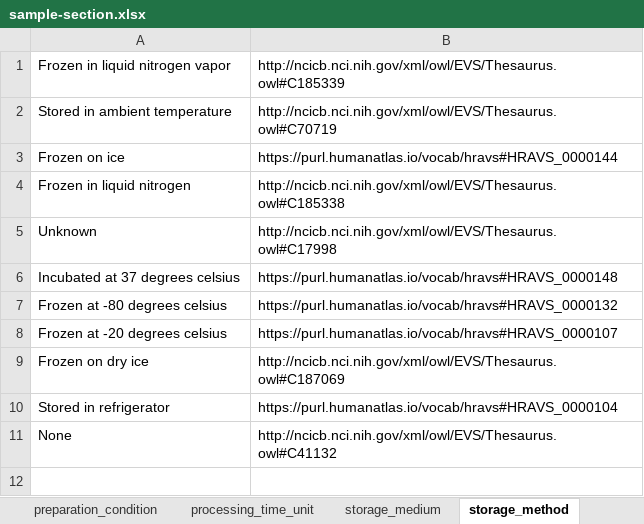
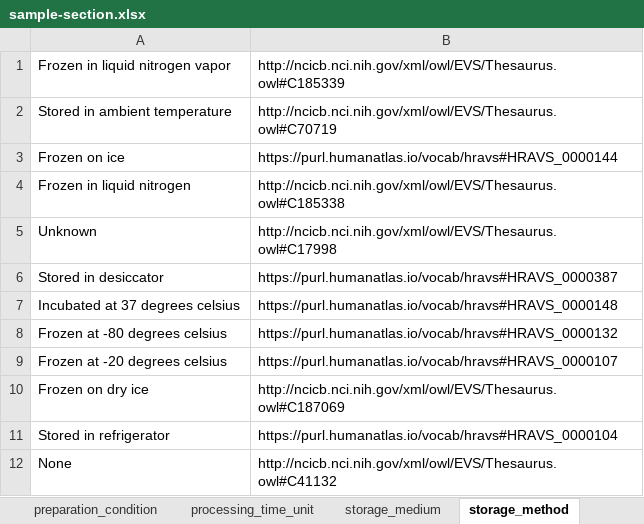
Before and after one commit to hubmapconsortium/dataset-metadata-spreadsheet, an Excel workbook: sample-section/latest/sample-section.xlsx, sheet storage_method, drawn as a sheet; values as stored, in another font and other column widths than the file's, no borders; the diff names each change by its address in the sheet, - before the commit and + after, or states it on an @@ line.

Commit message:
Add new storage medium and preparation medium
Closes #46

```diff
--- a/sample-section/latest/sample-section.xlsx (sheet storage_method)
+++ b/sample-section/latest/sample-section.xlsx (sheet storage_method)
+row 6: Stored in desiccator | https://purl.humanatlas.io/vocab/hravs#HRAVS_0000387
```
Also changed, not shown: sheet preparation_medium, sheet storage_medium, sheet is_rehydrated, sheet area_unit, sheet .metadata, sample-section/v2.1.0/sample-section-v2.1.0.xlsx.
